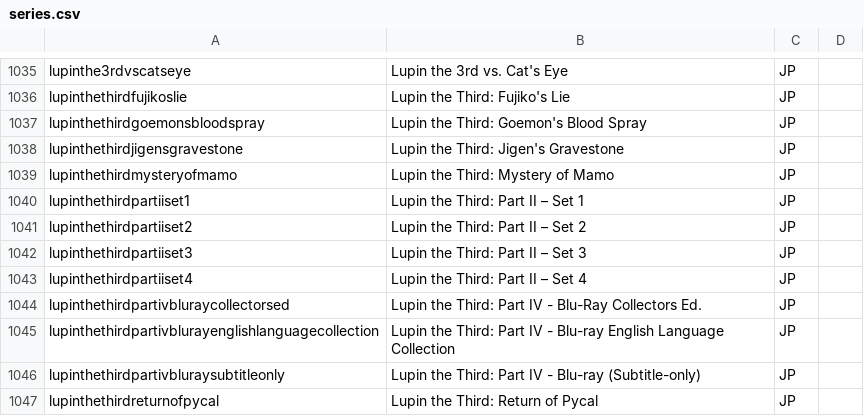
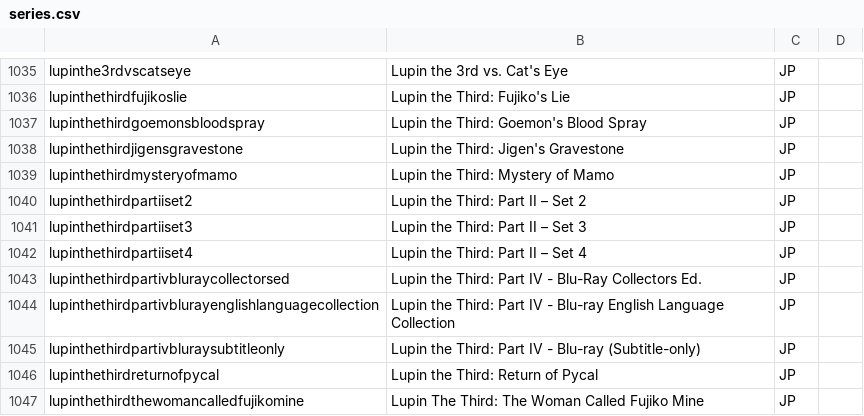
Before and after one commit to animerelease/animerelease.github.io, a CSV file: series.csv, drawn as a sheet; only a part is shown, gaps mark what is left out; the shorter side is filled out with more unchanged rows.

```diff
--- a/series.csv
+++ b/series.csv
@@ -1039,3 +1039,2 @@ lupinthethirdjigensgravestone,Lupin the Third: Jigen's Gravestone,JP,,
 lupinthethirdmysteryofmamo,Lupin the Third: Mystery of Mamo,JP,,
-lupinthethirdpartiiset1,Lupin the Third: Part II – Set 1,JP,,
 lupinthethirdpartiiset2,Lupin the Third: Part II – Set 2,JP,,
```
Also changed, not shown: books.csv, info.csv, 10 other files.
